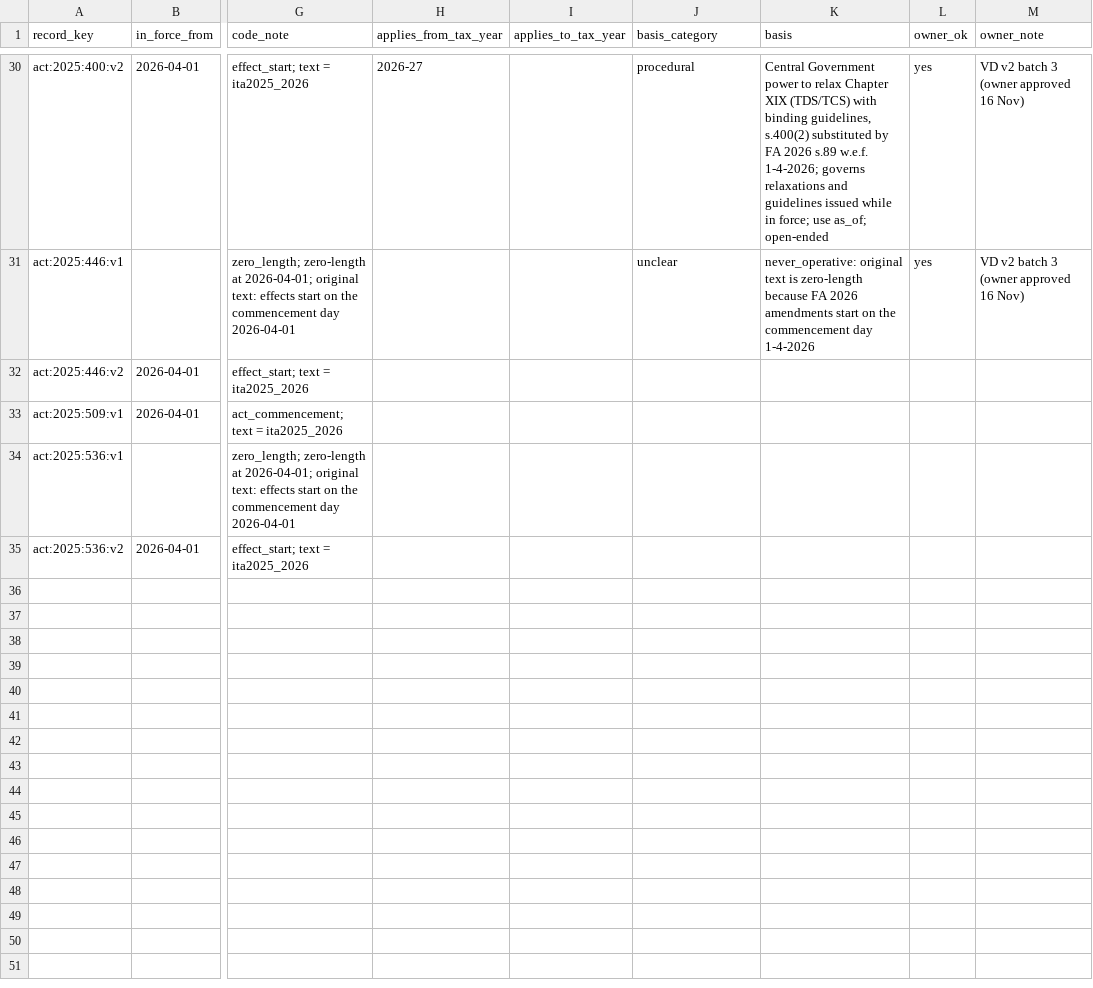
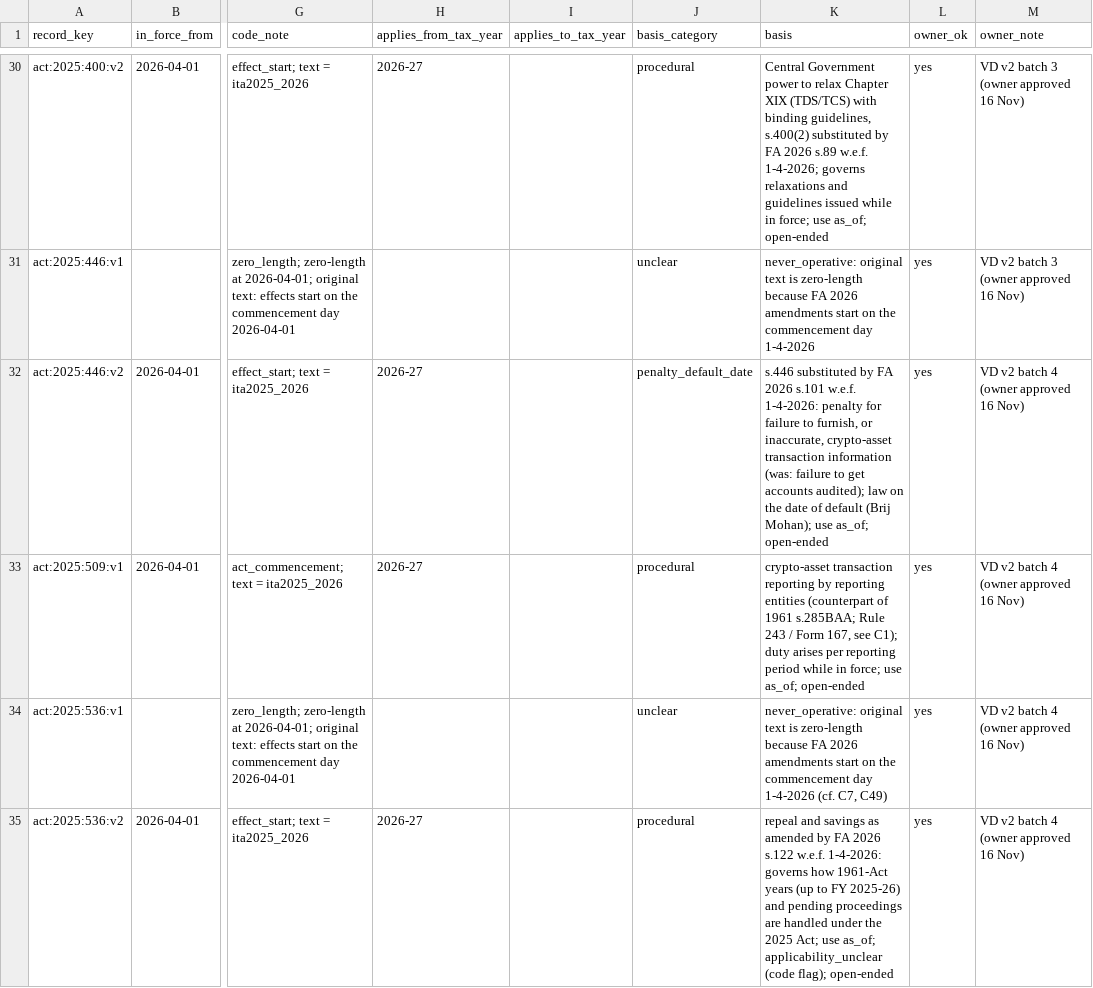
Before and after one commit to hariom-s27/divergence, a CSV file: divergence/statutes/VERSION-DATES.csv, drawn as a sheet; only a part is shown, gaps mark what is left out; the diff names each change by its address in the sheet, - before the commit and + after, or states it on an @@ line.

Commit message:
P09 C3-fix: owner fill complete (version batch b04)
s.446 v2 penalty_default_date (crypto reporting penalty); s.509 and s.536 v2 procedural; s.536 v1 unclear; VERSION-DATES sha 572ea931; C3 check 0 rejections; 50/50 effects, 34/34 versions.

```diff
--- a/divergence/statutes/VERSION-DATES.csv
+++ b/divergence/statutes/VERSION-DATES.csv
-H32:H33 (applies_from_tax_year): (empty)
+H32:H33 (applies_from_tax_year): 2026-27
-J32 (basis_category): (empty)
+J32 (basis_category): penalty_default_date
-K32 (basis): (empty)
+K32 (basis): s.446 substituted by FA 2026 s.101 w.e.f. 1-4-2026: penalty for failure to furnish, or inaccurate, crypto-asset transaction information (was: failure to get accounts audited); law on the date of default (Brij Mohan); use as_of; open-ended
-L32:L35 (owner_ok): (empty)
+L32:L35 (owner_ok): yes
-M32:M35 (owner_note): (empty)
+M32:M35 (owner_note): VD v2 batch 4 (owner approved 16 Nov)
-J33 (basis_category): (empty)
+J33 (basis_category): procedural
-K33 (basis): (empty)
+K33 (basis): crypto-asset transaction reporting by reporting entities (counterpart of 1961 s.285BAA; Rule 243 / Form 167, see C1); duty arises per reporting period while in force; use as_of; open-ended
-J34 (basis_category): (empty)
+J34 (basis_category): unclear
-K34 (basis): (empty)
+K34 (basis): never_operative: original text is zero-length because FA 2026 amendments start on the commencement day 1-4-2026 (cf. C7, C49)
-H35 (applies_from_tax_year): (empty)
+H35 (applies_from_tax_year): 2026-27
-J35 (basis_category): (empty)
+J35 (basis_category): procedural
-K35 (basis): (empty)
+K35 (basis): repeal and savings as amended by FA 2026 s.122 w.e.f. 1-4-2026: governs how 1961-Act years (up to FY 2025-26) and pending proceedings are handled under the 2025 Act; use as_of; applicability_unclear (code flag); open-ended
```
Also changed, not shown: 2 other files.
